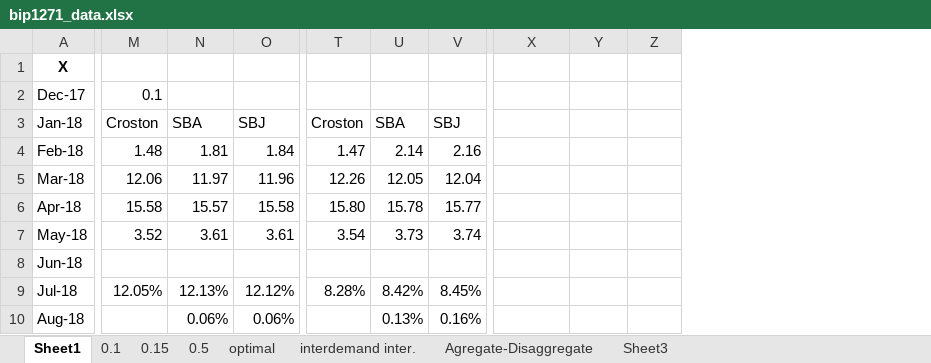
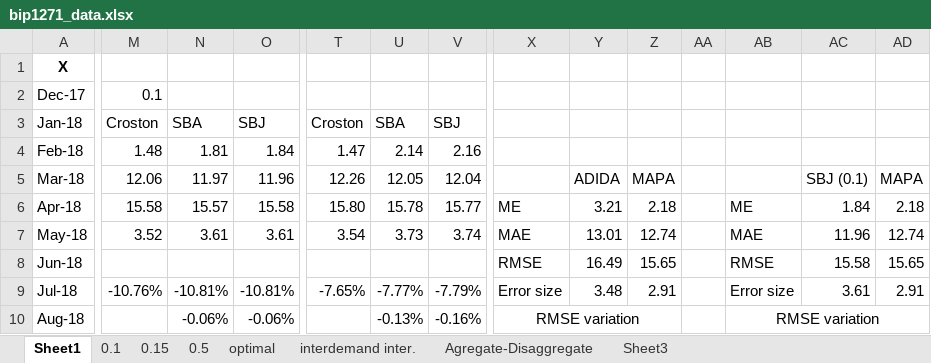
Before and after one commit to EstebanSierraGayon/Tesis, an Excel workbook: bip1271_data.xlsx, sheet Sheet1, drawn as a sheet; only a part is shown, gaps mark what is left out; values as stored, in another font and other column widths than the file's, no borders; charts and pictures not drawn; the diff covers the shown part only; the diff names each change by its address in the sheet, - before the commit and + after, or states it on an @@ line.

```diff
--- a/bip1271_data.xlsx (sheet Sheet1)
+++ b/bip1271_data.xlsx (sheet Sheet1)
+column AA, empty
+column AB, rows 6-10: ME | MAE | RMSE | Error size | RMSE variation
+column AC, rows 5-9: SBJ (0.1) | 1.84 | 11.96 | 15.58 | 3.61
+column AD, rows 5-9: MAPA | 2.18 | 12.74 | 15.65 | 2.91
-Y5: (empty)
+Y5: ADIDA
-Z5: (empty)
+Z5: MAPA
-X6: (empty)
+X6: ME
-Y6: (empty)
+Y6: 3.21
-Z6: (empty)
+Z6: 2.18
-X7: (empty)
+X7: MAE
-Y7: (empty)
+Y7: 13.01
-Z7: (empty)
+Z7: 12.74
-X8: (empty)
+X8: RMSE
-Y8: (empty)
+Y8: 16.49
-Z8: (empty)
+Z8: 15.65
-M9: 12.05%
+M9: -10.76%
-N9: 12.13%
+N9: -10.81%
-O9: 12.12%
+O9: -10.81%
-T9: 8.28%
+T9: -7.65%
-U9: 8.42%
+U9: -7.77%
-V9: 8.45%
+V9: -7.79%
-X9: (empty)
+X9: Error size
-Y9: (empty)
+Y9: 3.48
-Z9: (empty)
+Z9: 2.91
-N10: 0.06%
+N10: -0.06%
-O10: 0.06%
+O10: -0.06%
-U10: 0.13%
+U10: -0.13%
-V10: 0.16%
+V10: -0.16%
-X10: (empty)
+X10: RMSE variation
+X10:Z10 merged
```
Also changed, not shown: 1 removed row, 204 edited cells, cell formats and merged cells elsewhere in this sheet, charts or pictures, bip5887_data.xlsx, bip8013_data.xlsx, 1 other file.
